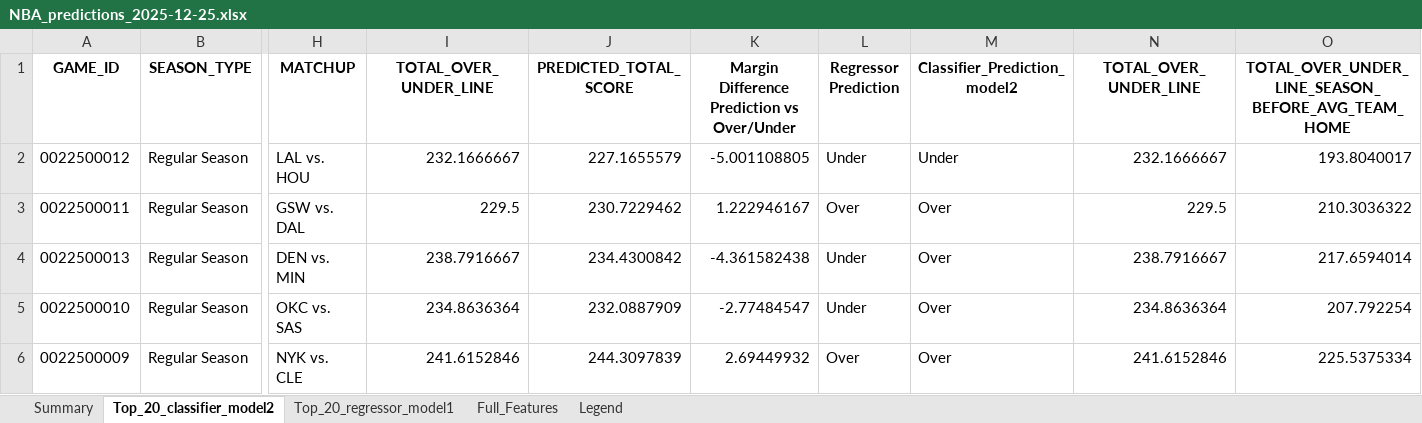
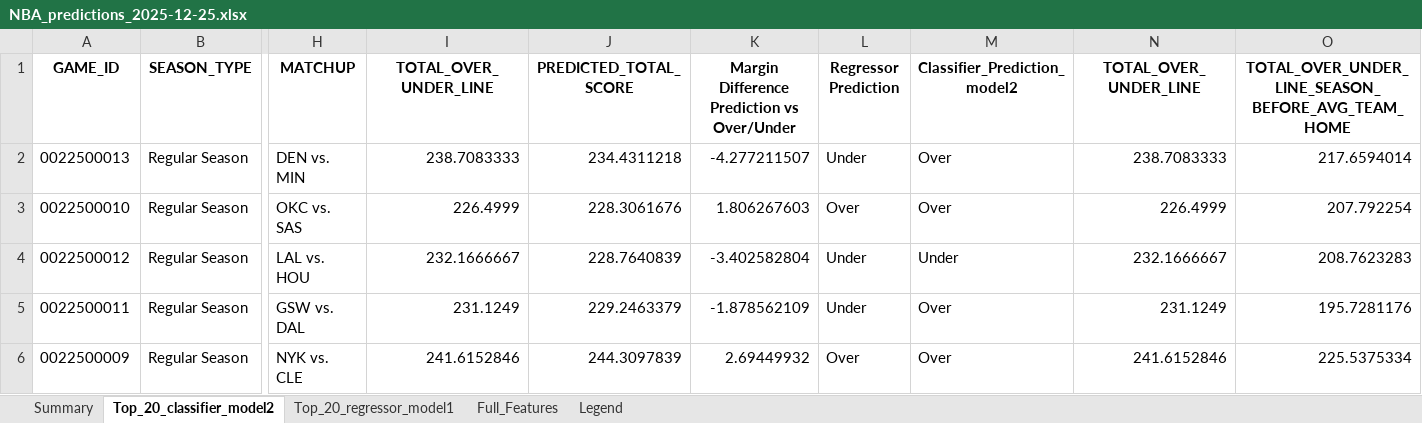
Before and after one commit to aalvarezvarela/NBA_over_under_predictor, an Excel workbook: Predictions/NBA_predictions_2025-12-25.xlsx, sheet Top_20_classifier_model2, drawn as a sheet; only a part is shown, gaps mark what is left out; values as stored, in another font and other column widths than the file's, no borders; 1 other sheet too large or unreadable and not compared; removed rows and columns are numbered as before the commit, all else as after; rows hold the shown columns only; the diff names each change by its address in the sheet, - before the commit and + after, or states it on an @@ line.

```diff
--- a/Predictions/NBA_predictions_2025-12-25.xlsx (sheet Top_20_classifier_model2)
+++ b/Predictions/NBA_predictions_2025-12-25.xlsx (sheet Top_20_classifier_model2)
-row 2: 0022500012 | Regular Season | LAL vs. HOU | 232.1666667 | 227.1655579 | -5.001108805 | Under | Under | 232.1666667 | 193.8040017
-row 3: 0022500011 | Regular Season | GSW vs. DAL | 229.5 | 230.7229462 | 1.222946167 | Over | Over | 229.5 | 210.3036322
-I2 (TOTAL_OVER_UNDER_LINE): 238.7916667
+I2 (TOTAL_OVER_UNDER_LINE): 238.7083333
-J2 (PREDICTED_TOTAL_SCORE): 234.4300842
+J2 (PREDICTED_TOTAL_SCORE): 234.4311218
-K2: -4.361582438
+K2: -4.277211507
-N2 (TOTAL_OVER_UNDER_LINE): 238.7916667
+N2 (TOTAL_OVER_UNDER_LINE): 238.7083333
-I3 (TOTAL_OVER_UNDER_LINE): 234.8636364
+I3 (TOTAL_OVER_UNDER_LINE): 226.4999
-J3 (PREDICTED_TOTAL_SCORE): 232.0887909
+J3 (PREDICTED_TOTAL_SCORE): 228.3061676
-K3: -2.77484547
+K3: 1.806267603
-L3 (Regressor Prediction): Under
+L3 (Regressor Prediction): Over
-N3 (TOTAL_OVER_UNDER_LINE): 234.8636364
+N3 (TOTAL_OVER_UNDER_LINE): 226.4999
+row 4: 0022500012 | Regular Season | LAL vs. HOU | 232.1666667 | 228.7640839 | -3.402582804 | Under | Under | 232.1666667 | 208.7623283
+row 5: 0022500011 | Regular Season | GSW vs. DAL | 231.1249 | 229.2463379 | -1.878562109 | Under | Over | 231.1249 | 195.7281176
```
Also changed, not shown: sheet Top_20_regressor_model1, sheet Summary, 11 other files.
